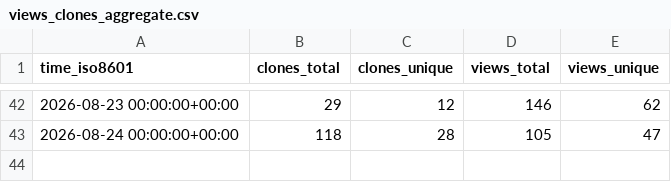
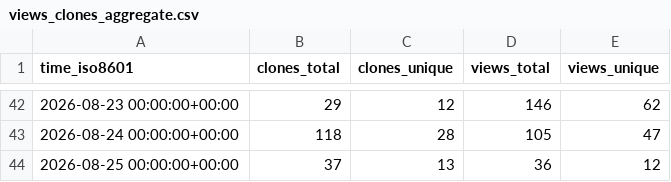
Before and after one commit to DrumScript/DrumScript, a CSV file: DrumScript/DrumScript/ghrs-data/views_clones_aggregate.csv, drawn as a sheet; only a part is shown, gaps mark what is left out.

```diff
--- a/DrumScript/DrumScript/ghrs-data/views_clones_aggregate.csv
+++ b/DrumScript/DrumScript/ghrs-data/views_clones_aggregate.csv
@@ -43 +43,2 @@ time_iso8601,clones_total,clones_unique,views_total,views_unique
 2026-08-24 00:00:00+00:00,118,28,105,47
+2026-08-25 00:00:00+00:00,37,13,36,12
```
Also changed, not shown: 1 other file.
